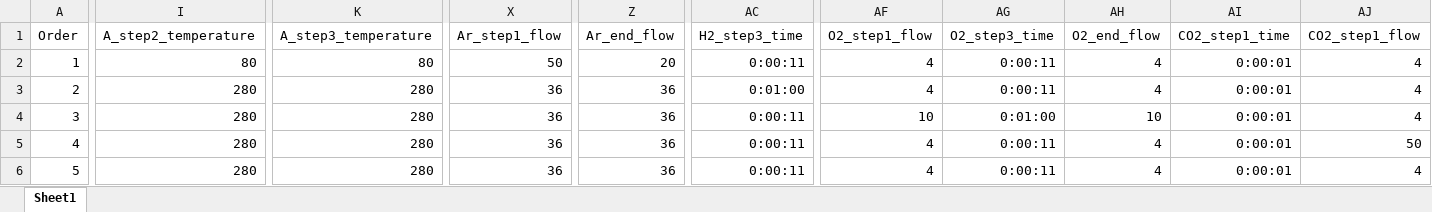
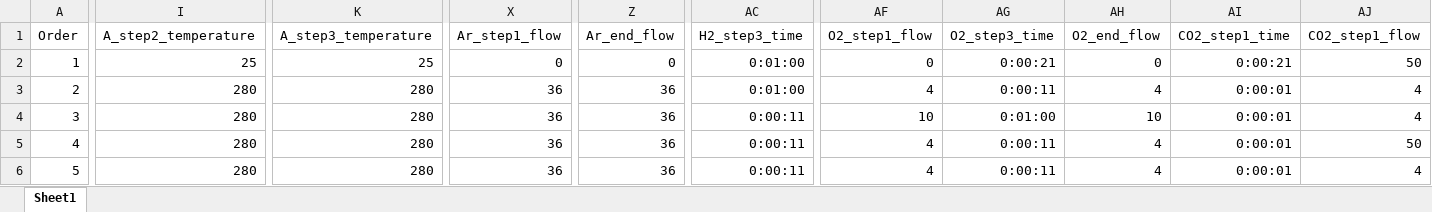
Before and after one commit to Little-bastard/AICVDYJL1, an Excel workbook: program/config/exp_config/工艺参数包.xlsx, sheet Sheet1, drawn as a sheet; only a part is shown, gaps mark what is left out; values as stored, in another font and other column widths than the file's, no borders; the diff covers the shown part only; the diff names each change by its address in the sheet, - before the commit and + after, or states it on an @@ line.

```diff
--- a/program/config/exp_config/工艺参数包.xlsx (sheet Sheet1)
+++ b/program/config/exp_config/工艺参数包.xlsx (sheet Sheet1)
-I2 (A_step2_temperature): 80
+I2 (A_step2_temperature): 25
-K2 (A_step3_temperature): 80
+K2 (A_step3_temperature): 25
-X2 (Ar_step1_flow): 50
+X2 (Ar_step1_flow): 0
-Z2 (Ar_end_flow): 20
+Z2 (Ar_end_flow): 0
-AC2 (H2_step3_time): 0:00:11
+AC2 (H2_step3_time): 0:01:00
-AF2 (O2_step1_flow): 4
+AF2 (O2_step1_flow): 0
-AG2 (O2_step3_time): 0:00:11
+AG2 (O2_step3_time): 0:00:21
-AH2 (O2_end_flow): 4
+AH2 (O2_end_flow): 0
-AI2 (CO2_step1_time): 0:00:01
+AI2 (CO2_step1_time): 0:00:21
-AJ2 (CO2_step1_flow): 4
+AJ2 (CO2_step1_flow): 50
```
Also changed, not shown: 2 edited cells elsewhere in this sheet, 8 other files.
